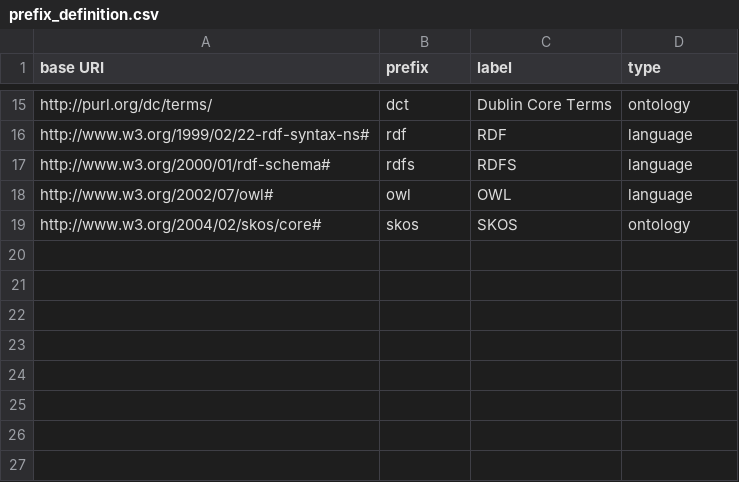
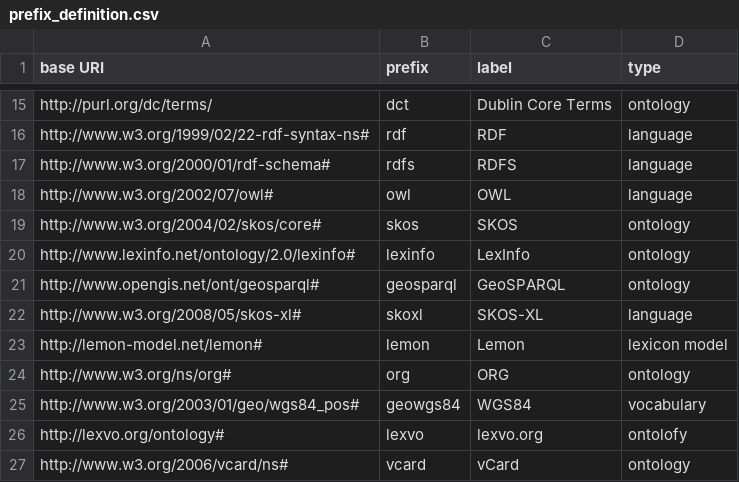
Before and after one commit to meaningfy-ws/taxonomy-metrics, a CSV file: notebooks/resources/input_data/dependencies_prefix/prefix_definition.csv, drawn as a sheet; only a part is shown, gaps mark what is left out; the diff names each change by its address in the sheet, - before the commit and + after, or states it on an @@ line.

```diff
--- a/notebooks/resources/input_data/dependencies_prefix/prefix_definition.csv
+++ b/notebooks/resources/input_data/dependencies_prefix/prefix_definition.csv
+row 20: http://www.lexinfo.net/ontology/2.0/lexinfo# | lexinfo | LexInfo | ontology
+row 21: http://www.opengis.net/ont/geosparql# | geosparql | GeoSPARQL | ontology
+row 22: http://www.w3.org/2008/05/skos-xl# | skoxl | SKOS-XL | language
+row 23: http://lemon-model.net/lemon# | lemon | Lemon | lexicon model
+row 24: http://www.w3.org/ns/org# | org | ORG | ontology
+row 25: http://www.w3.org/2003/01/geo/wgs84_pos# | geowgs84 | WGS84 | vocabulary
+row 26: http://lexvo.org/ontology# | lexvo | lexvo.org | ontolofy
+row 27: http://www.w3.org/2006/vcard/ns# | vcard | vCard | ontology
```
Also changed, not shown: notebooks/ns_sp_so.csv, 32 other files.
